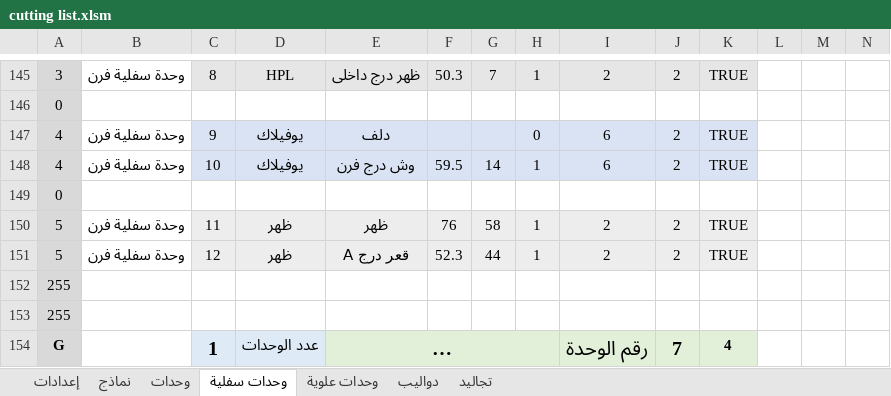
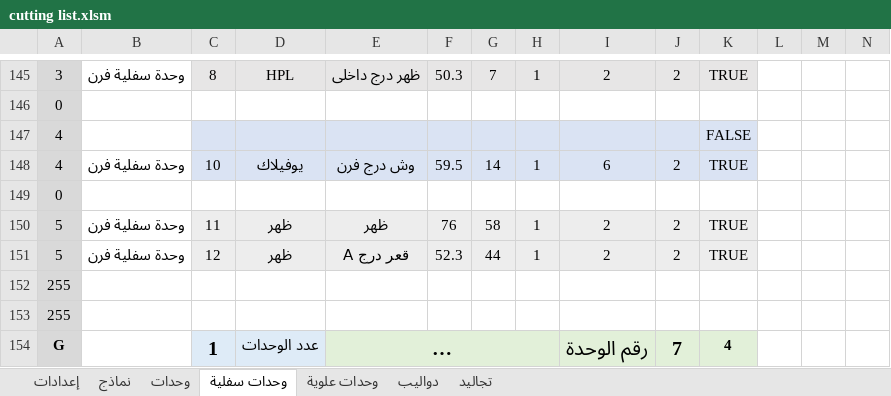
Before and after one commit to ahmed-elbehairy7/dwedar-cutting-list, an Excel workbook: cutting list.xlsm, sheet وحدات سفلية, drawn as a sheet; only a part is shown, gaps mark what is left out; long unchanged cells end in …; values as stored, in another font and other column widths than the file's, no borders; charts and pictures not drawn; removed rows and columns are numbered as before the commit, all else as after; the diff names each change by its address in the sheet, - before the commit and + after, or states it on an @@ line.

Commit message:
removed conditionals module

```diff
--- a/cutting list.xlsm (sheet وحدات سفلية)
+++ b/cutting list.xlsm (sheet وحدات سفلية)
-row 147: 4 | وحدة سفلية فرن | 9 | يوفيلاك | دلف |  |  | 0 | 6 | 2 | TRUE
+row 147: 4 |  |  |  |  |  |  |  |  |  | FALSE
```
